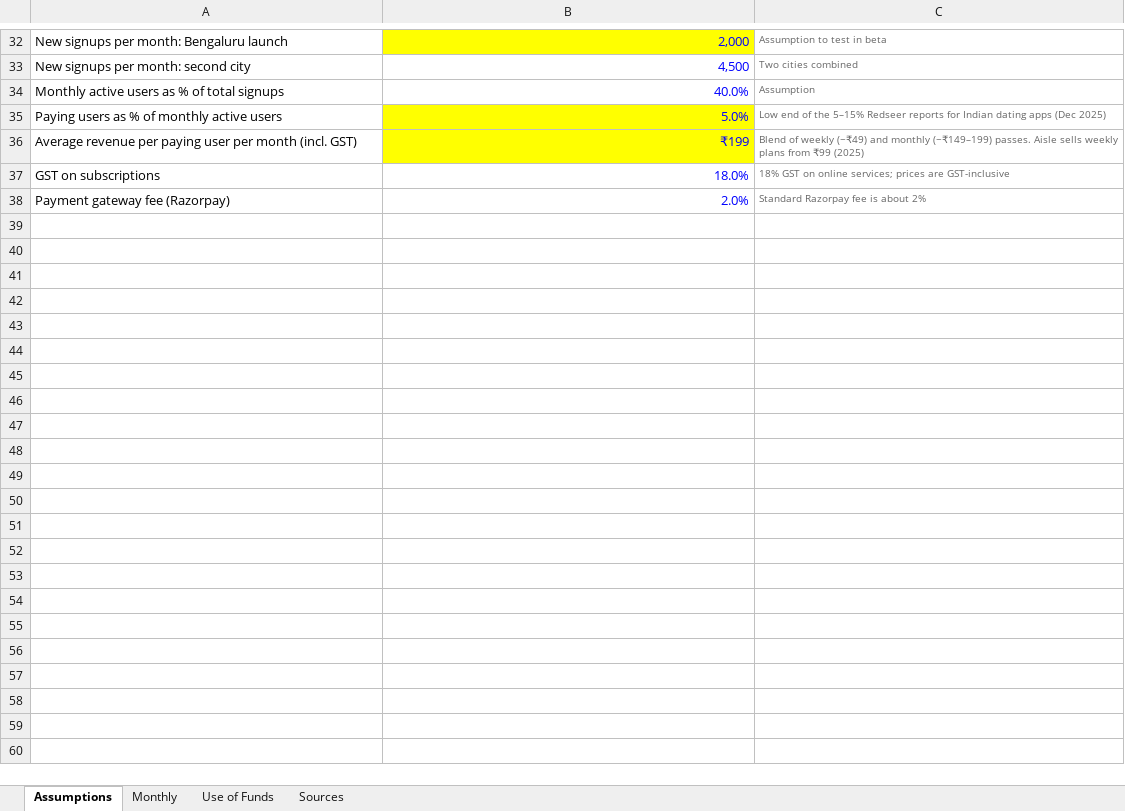
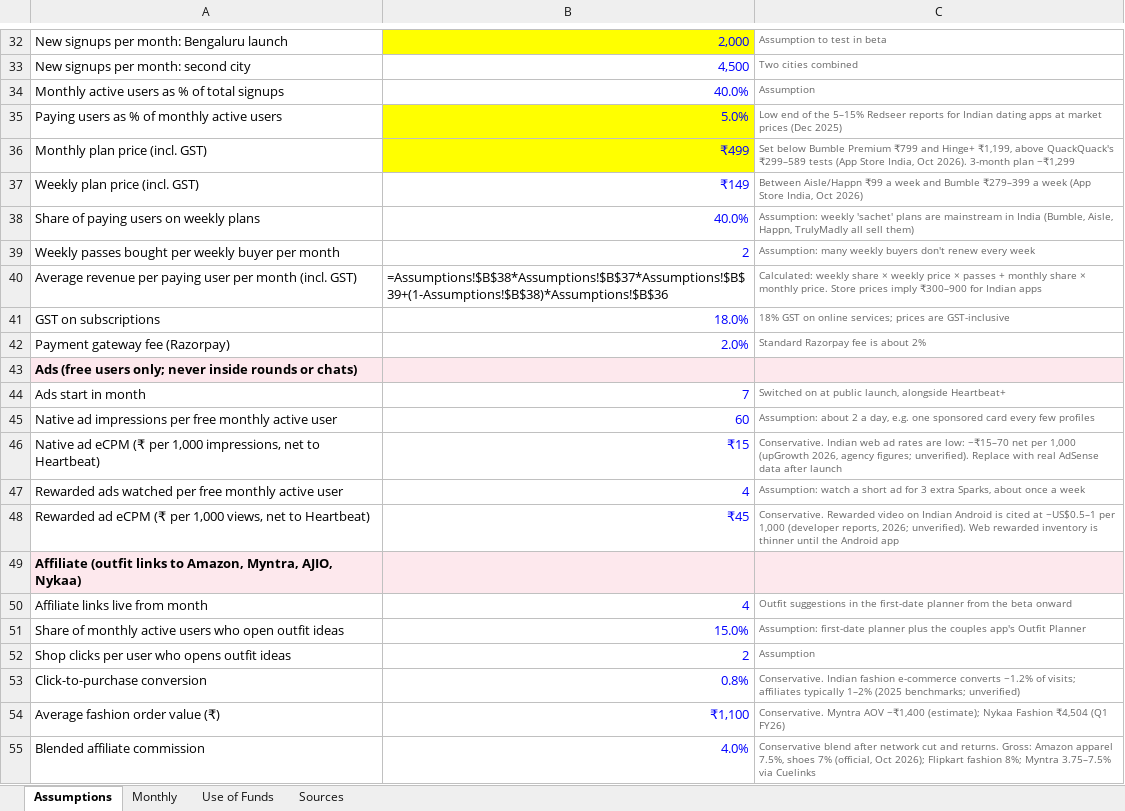
Before and after one commit to KrauseMonet/Heartbeat, an Excel workbook: docs/investors/Heartbeat_Financial_Model.xlsx, sheet Assumptions, drawn as a sheet; only a part is shown, gaps mark what is left out; values as stored, in another font and other column widths than the file's, no borders; formulas without a stored value are shown as written; addresses are those after the commit; the diff names each change by its address in the sheet, - before the commit and + after, or states it on an @@ line.

```diff
--- a/docs/investors/Heartbeat_Financial_Model.xlsx (sheet Assumptions)
+++ b/docs/investors/Heartbeat_Financial_Model.xlsx (sheet Assumptions)
-C35: …dating apps (Dec 2025)
+C35: …dating apps at market prices (Dec 2025)
+row 36: Monthly plan price (incl. GST) | ₹499 | Set below Bumble Premium ₹799 and Hinge+ ₹1,199, above QuackQuack's ₹299–589 tests (App Store India, Oct 2026). 3-month plan ~₹1,299
+row 37: Weekly plan price (incl. GST) | ₹149 | Between Aisle/Happn ₹99 a week and Bumble ₹279–399 a week (App Store India, Oct 2026)
+row 38: Share of paying users on weekly plans | 40.0% | Assumption: weekly 'sachet' plans are mainstream in India (Bumble, Aisle, Happn, TrulyMadly all sell them)
+row 39: Weekly passes bought per weekly buyer per month | 2 | Assumption: many weekly buyers don't renew every week
-B40: ₹199
+B40: =Assumptions!$B$38*Assumptions!$B$37*Assumptions!$B$39+(1-Assumptions!$B$38)*Assumptions!$B$36
@@ B40 fill: #FFFF00 → none, text colour: #0000FF → black @@
-C40: Blend of weekly (~₹49) and monthly (~₹149–199) passes. Aisle sells weekly plans from ₹99 (2025)
+C40: Calculated: weekly share × weekly price × passes + monthly share × monthly price. Store prices imply ₹300–900 for Indian apps
+row 43: Ads (free users only; never inside rounds or chats)
+row 44: Ads start in month | 7 | Switched on at public launch, alongside Heartbeat+
+row 45: Native ad impressions per free monthly active user | 60 | Assumption: about 2 a day, e.g. one sponsored card every few profiles
+row 46: Native ad eCPM (₹ per 1,000 impressions, net to Heartbeat) | ₹15 | Conservative. Indian web ad rates are low: ~₹15–70 net per 1,000 (upGrowth 2026, agency figures; unverified). Replace with real AdSense data after launch
+row 47: Rewarded ads watched per free monthly active user | 4 | Assumption: watch a short ad for 3 extra Sparks, about once a week
+row 48: Rewarded ad eCPM (₹ per 1,000 views, net to Heartbeat) | ₹45 | Conservative. Rewarded video on Indian Android is cited at ~US$0.5–1 per 1,000 (developer reports, 2026; unverified). Web rewarded inventory is thinner until the Android app
+row 49: Affiliate (outfit links to Amazon, Myntra, AJIO, Nykaa)
+row 50: Affiliate links live from month | 4 | Outfit suggestions in the first-date planner from the beta onward
+row 51: Share of monthly active users who open outfit ideas | 15.0% | Assumption: first-date planner plus the couples app's Outfit Planner
+row 52: Shop clicks per user who opens outfit ideas | 2 | Assumption
+row 53: Click-to-purchase conversion | 0.8% | Conservative. Indian fashion e-commerce converts ~1.2% of visits; affiliates typically 1–2% (2025 benchmarks; unverified)
+row 54: Average fashion order value (₹) | ₹1,100 | Conservative. Myntra AOV ~₹1,400 (estimate); Nykaa Fashion ₹4,504 (Q1 FY26)
+row 55: Blended affiliate commission | 4.0% | Conservative blend after network cut and returns. Gross: Amazon apparel 7.5%, shoes 7% (official, Oct 2026); Flipkart fashion 8%; Myntra 3.75–7.5% via Cuelinks
```
Also changed, not shown: sheet Monthly, sheet Sources, sheet Use of Funds, 7 other files.
